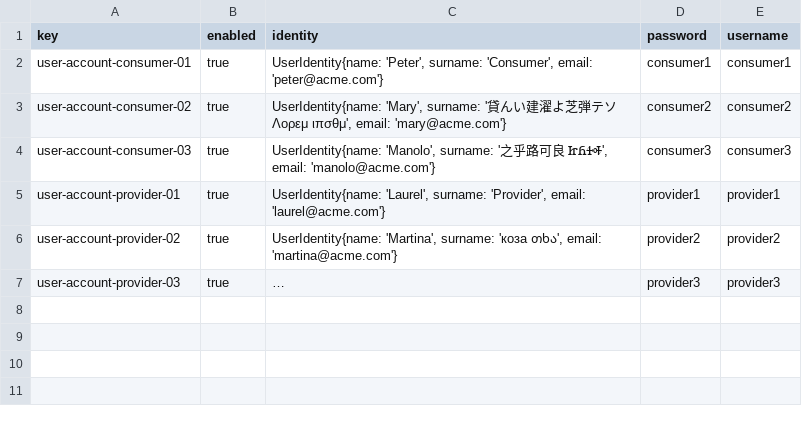
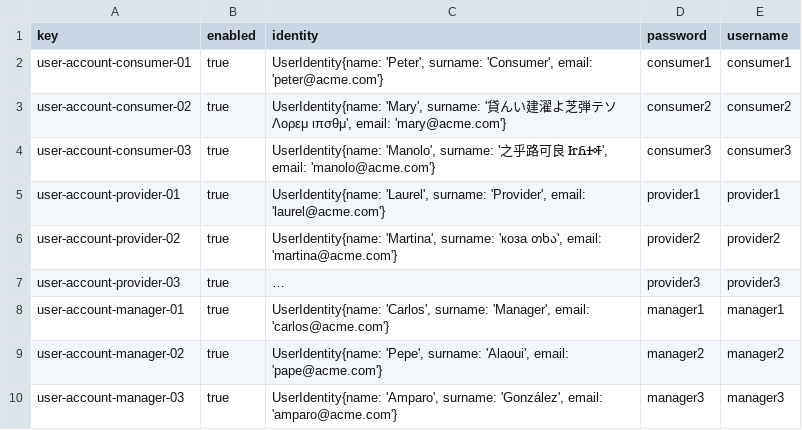
Before and after one commit to pabniecor/Acme-ANS-C3, a CSV file: src/main/resources/WEB-INF/data/sample/user-account.csv, drawn as a sheet; long unchanged cells end in …; the diff names each change by its address in the sheet, - before the commit and + after, or states it on an @@ line.

Commit message:
feat: User Account Manager Data

```diff
--- a/src/main/resources/WEB-INF/data/sample/user-account.csv
+++ b/src/main/resources/WEB-INF/data/sample/user-account.csv
+row 8: user-account-manager-01 | true | UserIdentity{name: 'Carlos', surname: 'Manager', email: 'carlos@acme.com'} | manager1 | manager1
+row 9: user-account-manager-02 | true | UserIdentity{name: 'Pepe', surname: 'Alaoui', email: 'pape@acme.com'} | manager2 | manager2
+row 10: user-account-manager-03 | true | UserIdentity{name: 'Amparo', surname: 'González', email: 'amparo@acme.com'} | manager3 | manager3
```
